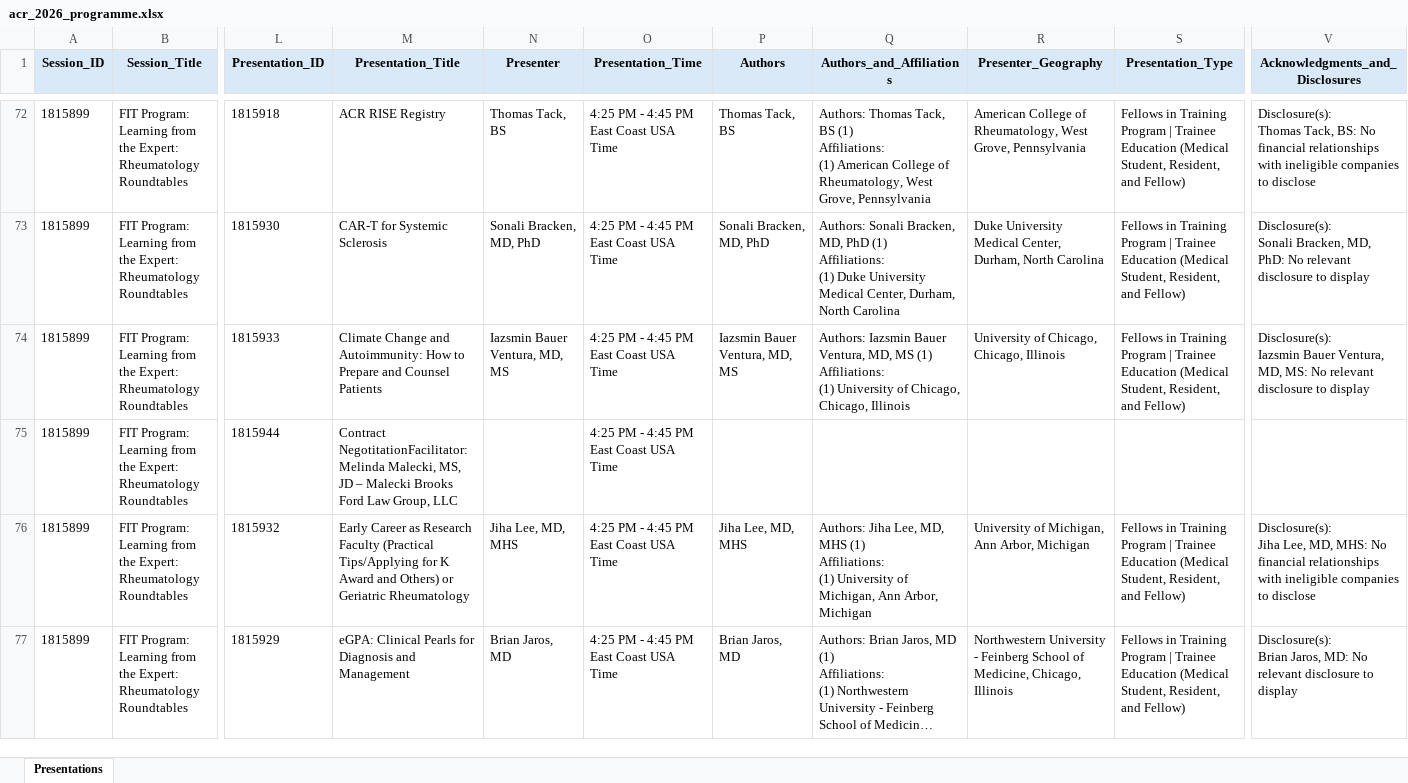
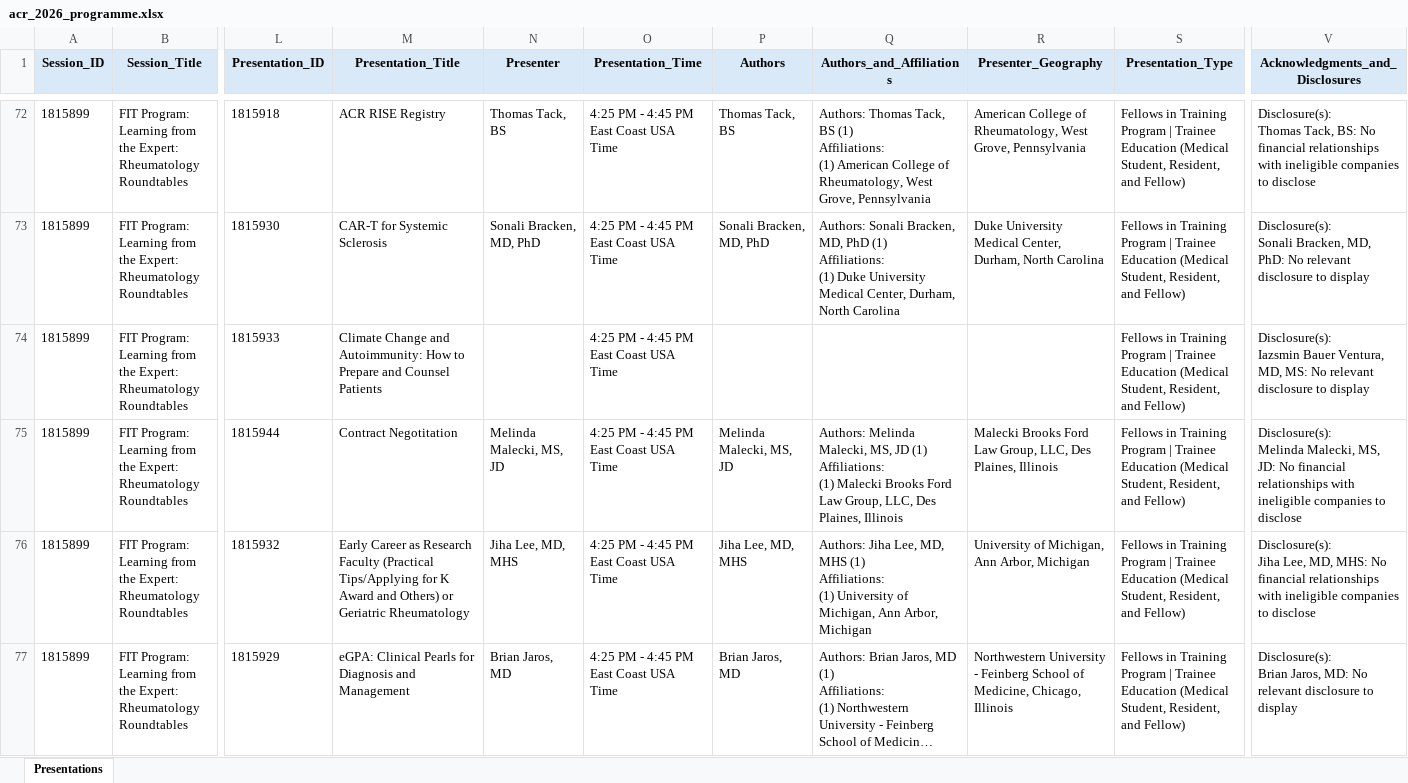
Before and after one commit to saksham-phs/ACR_Scraper, an Excel workbook: output/acr_2026_programme.xlsx, sheet Presentations, drawn as a sheet; only a part is shown, gaps mark what is left out; long unchanged cells end in …; values as stored, in another font and other column widths than the file's, no borders; ↵ is a line break in a cell; the diff covers the shown part only; the diff names each change by its address in the sheet, - before the commit and + after, or states it on an @@ line.

```diff
--- a/output/acr_2026_programme.xlsx (sheet Presentations)
+++ b/output/acr_2026_programme.xlsx (sheet Presentations)
-N74 (Presenter): Iazsmin Bauer Ventura, MD, MS
+N74 (Presenter): (empty)
-P74 (Authors): Iazsmin Bauer Ventura, MD, MS
+P74 (Authors): (empty)
-Q74 (Authors_and_Affiliations): Authors: Iazsmin Bauer Ventura, MD, MS (1) ↵ Affiliations: ↵ (1) University of Chicago, Chicago, Illinois
+Q74 (Authors_and_Affiliations): (empty)
-R74 (Presenter_Geography): University of Chicago, Chicago, Illinois
+R74 (Presenter_Geography): (empty)
-M75 (Presentation_Title): Contract NegotitationFacilitator: Melinda Malecki, MS, JD – Malecki Brooks Ford Law Group, LLC
+M75 (Presentation_Title): Contract Negotitation
-N75 (Presenter): (empty)
+N75 (Presenter): Melinda Malecki, MS, JD
-P75 (Authors): (empty)
+P75 (Authors): Melinda Malecki, MS, JD
-Q75 (Authors_and_Affiliations): (empty)
+Q75 (Authors_and_Affiliations): Authors: Melinda Malecki, MS, JD (1) ↵ Affiliations: ↵ (1) Malecki Brooks Ford Law Group, LLC, Des Plaines, Illinois
-R75 (Presenter_Geography): (empty)
+R75 (Presenter_Geography): Malecki Brooks Ford Law Group, LLC, Des Plaines, Illinois
-S75 (Presentation_Type): (empty)
+S75 (Presentation_Type): Fellows in Training Program | Trainee Education (Medical Student, Resident, and Fellow)
-V75 (Acknowledgments_and_Disclosures): (empty)
+V75 (Acknowledgments_and_Disclosures): Disclosure(s): ↵ Melinda Malecki, MS, JD: No financial relationships with ineligible companies to disclose
```
Also changed, not shown: 4 added rows and 244 edited cells elsewhere in this sheet, 1 other file.
